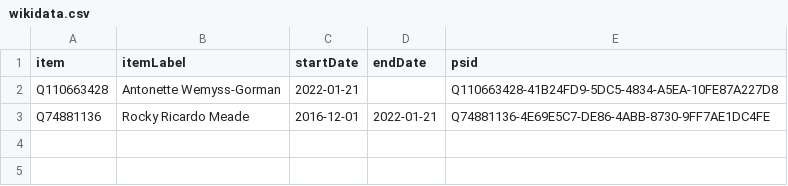
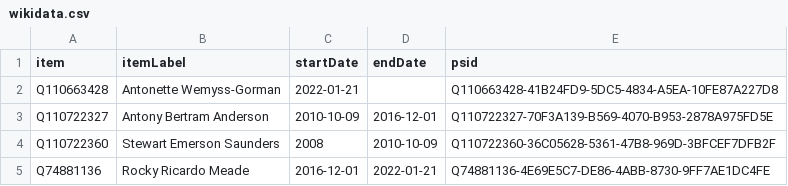
Before and after one commit to every-politician-scrapers/jamaica-ministers, a CSV file: sources/cods-enwiki/wikidata.csv, drawn as a sheet.

Commit message:
Compare external sources to Wikidata

```diff
--- a/sources/cods-enwiki/wikidata.csv
+++ b/sources/cods-enwiki/wikidata.csv
@@ -2,2 +2,4 @@ item,itemLabel,startDate,endDate,psid
 Q110663428,Antonette Wemyss-Gorman,2022-01-21,,Q110663428-41B24FD9-5DC5-4834-A5EA-10FE87A227D8
+Q110722327,Antony Bertram Anderson,2010-10-09,2016-12-01,Q110722327-70F3A139-B569-4070-B953-2878A975FD5E
+Q110722360,Stewart Emerson Saunders,2008,2010-10-09,Q110722360-36C05628-5361-47B8-969D-3BFCEF7DFB2F
 Q74881136,Rocky Ricardo Meade,2016-12-01,2022-01-21,Q74881136-4E69E5C7-DE86-4ABB-8730-9FF7AE1DC4FE
```
Also changed, not shown: sources/cods-enwiki/diff.csv.
